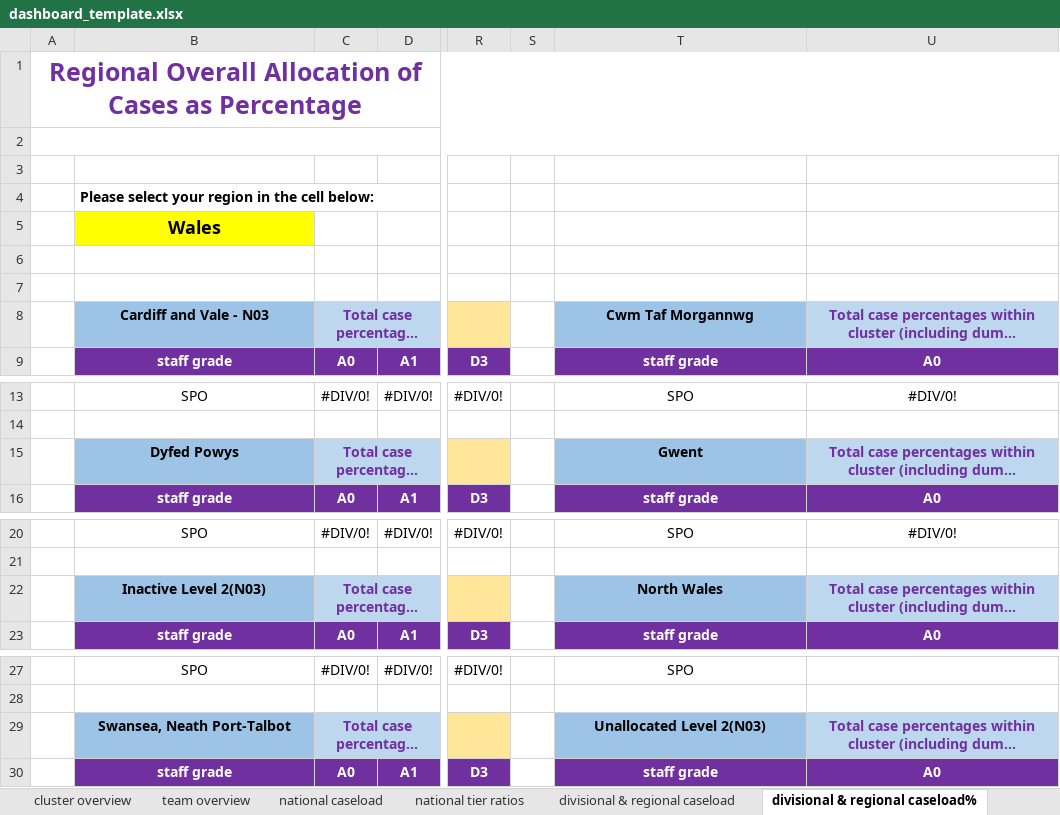
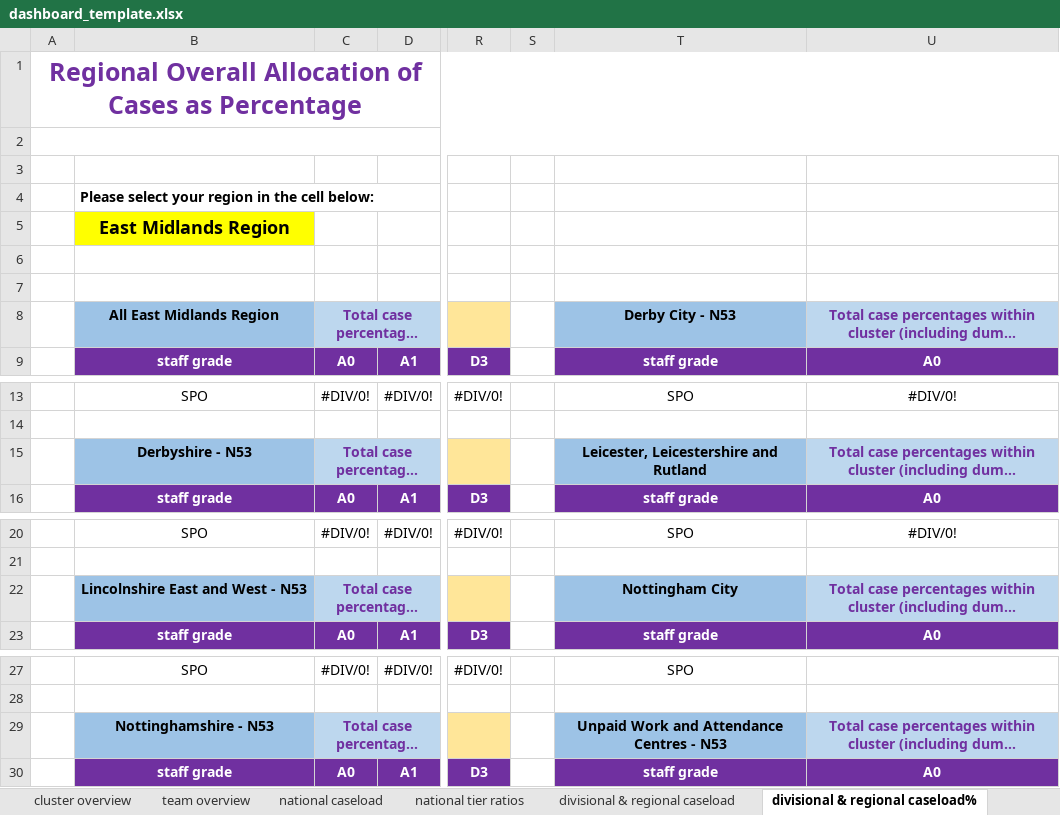
Before and after one commit to ministryofjustice/wmt-worker, an Excel workbook: app/templates/dashboard_template.xlsx, sheet divisional & regional caseload%, drawn as a sheet; only a part is shown, gaps mark what is left out; long unchanged cells end in …; values as stored, in another font and other column widths than the file's, no borders; charts and pictures and conditional formats not drawn; the diff names each change by its address in the sheet, - before the commit and + after, or states it on an @@ line.

```diff
--- a/app/templates/dashboard_template.xlsx (sheet divisional & regional caseload%)
+++ b/app/templates/dashboard_template.xlsx (sheet divisional & regional caseload%)
-B5: Wales
+B5: East Midlands Region
-B8: Cardiff and Vale - N03
+B8: All East Midlands Region
-T8: Cwm Taf Morgannwg
+T8: Derby City - N53
-B15: Dyfed Powys
+B15: Derbyshire - N53
-T15: Gwent
+T15: Leicester, Leicestershire and Rutland
-B22: Inactive Level 2(N03)
+B22: Lincolnshire East and West - N53
-T22: North Wales
+T22: Nottingham City
-B29: Swansea, Neath Port-Talbot
+B29: Nottinghamshire - N53
-T29: Unallocated Level 2(N03)
+T29: Unpaid Work and Attendance Centres - N53
```
Also changed, not shown: sheet PDUs, sheet cluster capacity, unallocateds, sheet divisional & regional caseload, sheet community caseload, sheet custody caseload, sheet custody %, 8 more sheets, charts or pictures.
